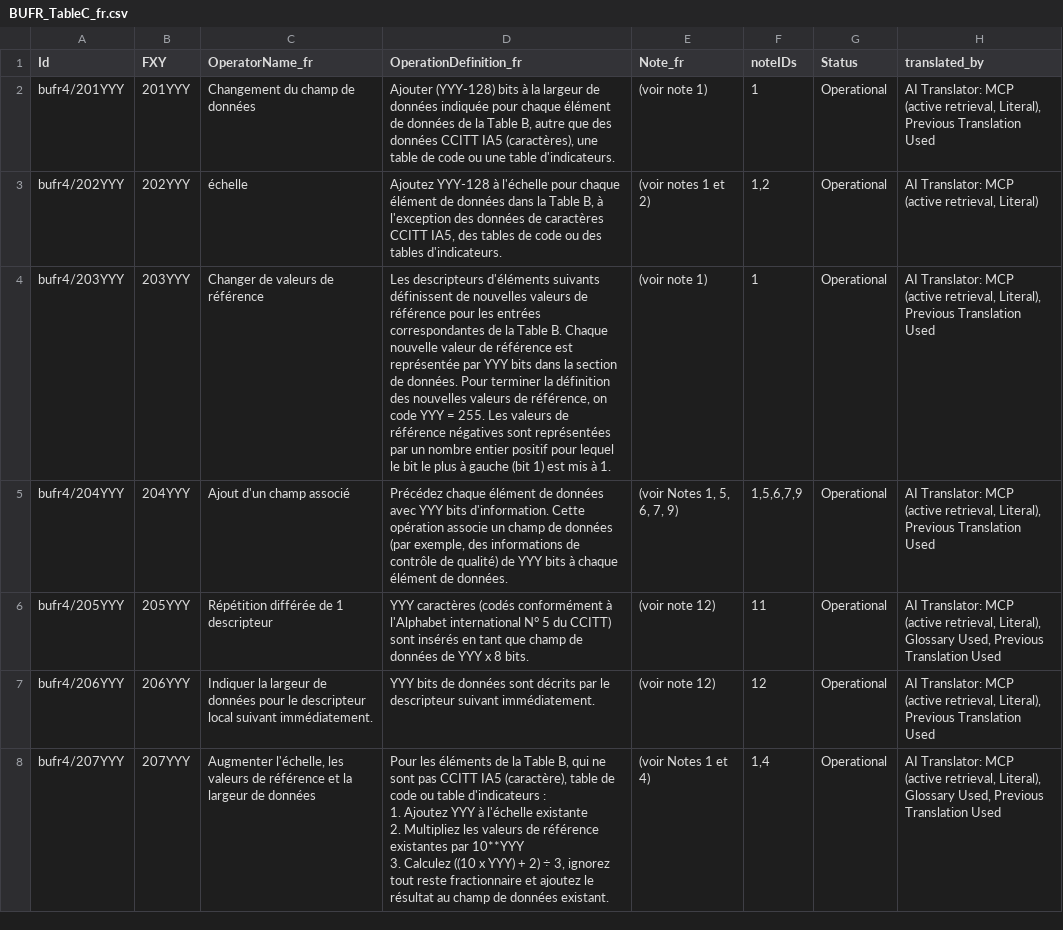
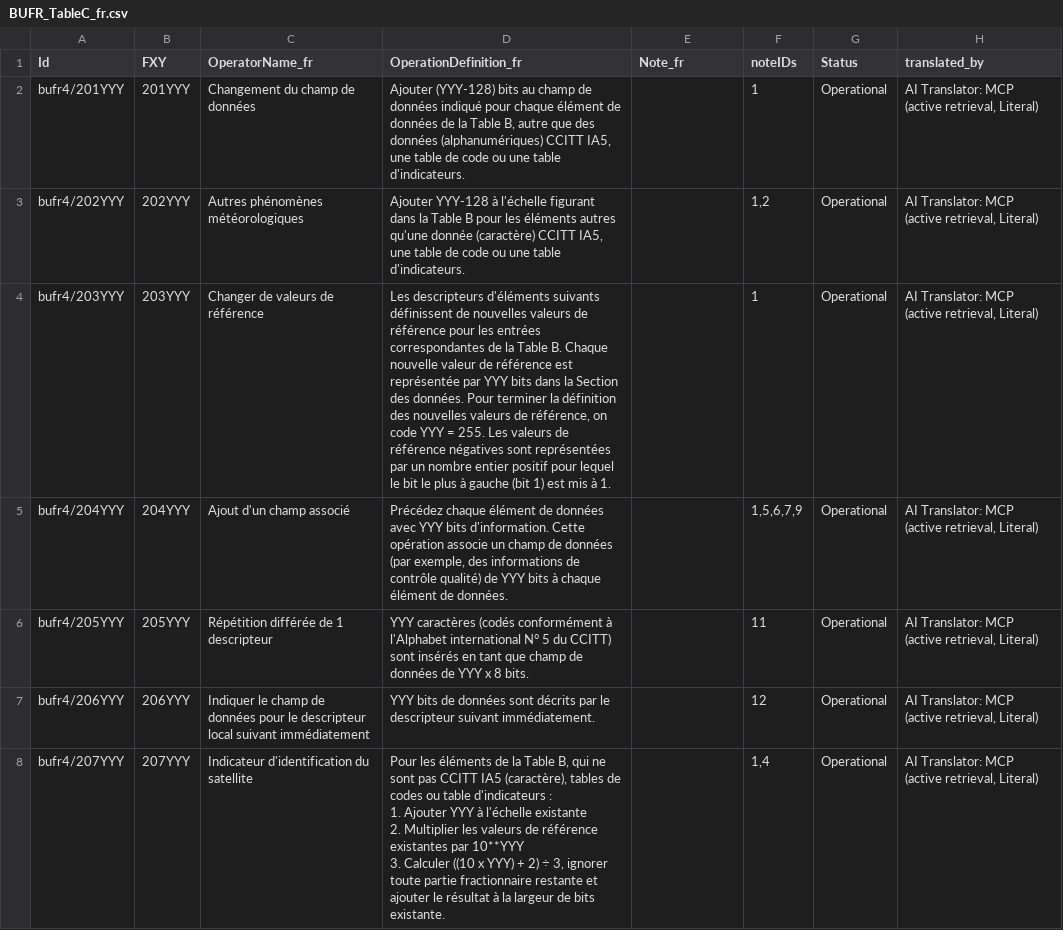
Before and after one commit to wmo-im/BUFR4, a CSV file: french/BUFR_TableC_fr.csv, drawn as a sheet; only a part is shown; ↵ is a line break in a cell; the diff covers the shown part only; the diff names each change by its address in the sheet, - before the commit and + after, or states it on an @@ line.

Commit message:
add table c file

```diff
--- a/french/BUFR_TableC_fr.csv
+++ b/french/BUFR_TableC_fr.csv
-D2 (OperationDefinition_fr): …(YYY-128) bits à la largeur de données indiquée pour chaque élément de données de la Table B, autre que des données CCITT IA5 (caractères), une table…
+D2 (OperationDefinition_fr): …(YYY-128) bits au champ de données indiqué pour chaque élément de données de la Table B, autre que des données (alphanumériques) CCITT IA5, une table…
-E2 (Note_fr): (voir note 1)
+E2 (Note_fr): (empty)
-H2 (translated_by): …(active retrieval, Literal), Previous Translation Used
+H2 (translated_by): …(active retrieval, Literal)
-C3 (OperatorName_fr): échelle
+C3 (OperatorName_fr): Autres phénomènes météorologiques
-D3 (OperationDefinition_fr): Ajoutez YYY-128 à l'échelle pour chaque élément de données dans la Table B, à l'exception des données de caractères CCITT IA5, des tables de code ou des tables d'indicateurs.
+D3 (OperationDefinition_fr): Ajouter YYY-128 à l'échelle figurant dans la Table B pour les éléments autres qu'une donnée (caractère) CCITT IA5, une table de code ou une table d'indicateurs.
-E3 (Note_fr): (voir notes 1 et 2)
+E3 (Note_fr): (empty)
-D4 (OperationDefinition_fr): …dans la section de données. Pour…
+D4 (OperationDefinition_fr): …dans la Section des données. Pour…
-E4 (Note_fr): (voir note 1)
+E4 (Note_fr): (empty)
-H4:H5 (translated_by): …(active retrieval, Literal), Previous Translation Used
+H4:H5 (translated_by): …(active retrieval, Literal)
-D5 (OperationDefinition_fr): …de contrôle de qualité) de…
+D5 (OperationDefinition_fr): …de contrôle qualité) de…
-E5 (Note_fr): (voir Notes 1, 5, 6, 7, 9)
+E5 (Note_fr): (empty)
-E6:E7 (Note_fr): (voir note 12)
+E6:E7 (Note_fr): (empty)
-H6 (translated_by): …(active retrieval, Literal), Glossary Used, Previous Translation Used
+H6 (translated_by): …(active retrieval, Literal)
-C7 (OperatorName_fr): Indiquer la largeur de données pour le descripteur local suivant immédiatement.
+C7 (OperatorName_fr): Indiquer le champ de données pour le descripteur local suivant immédiatement
-H7 (translated_by): …(active retrieval, Literal), Previous Translation Used
+H7 (translated_by): …(active retrieval, Literal)
-C8 (OperatorName_fr): Augmenter l'échelle, les valeurs de référence et la largeur de données
+C8 (OperatorName_fr): Indicateur d'identification du satellite
-D8 (OperationDefinition_fr): …IA5 (caractère), table de code ou table d'indicateurs : ↵ 1. Ajoutez YYY à l'échelle existante ↵ 2. Multipliez les valeurs de référence existantes par 10**YYY ↵ 3. Calculez ((10 x YYY) + 2) ÷ 3, ignorez tout reste fractionnaire et ajoutez le résultat au champ de données existant.
+D8 (OperationDefinition_fr): …IA5 (caractère), tables de codes ou table d'indicateurs : ↵ 1. Ajouter YYY à l'échelle existante ↵ 2. Multiplier les valeurs de référence existantes par 10**YYY ↵ 3. Calculer ((10 x YYY) + 2) ÷ 3, ignorer toute partie fractionnaire restante et ajouter le résultat à la largeur de bits existante.
-E8 (Note_fr): (voir Notes 1 et 4)
+E8 (Note_fr): (empty)
-H8 (translated_by): …(active retrieval, Literal), Glossary Used, Previous Translation Used
+H8 (translated_by): …(active retrieval, Literal)
```
Also changed, not shown: 47 edited cells elsewhere in this file.
